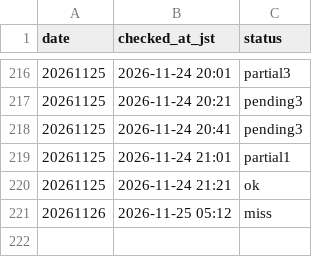
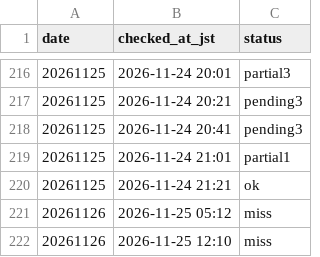
Before and after one commit to kosukemiyazaki/boatrace-lab, a CSV file: program/fetch_log.csv, drawn as a sheet; only a part is shown, gaps mark what is left out; the diff names each change by its address in the sheet, - before the commit and + after, or states it on an @@ line.

```diff
--- a/program/fetch_log.csv
+++ b/program/fetch_log.csv
+row 222: 20261126 | 2026-11-25 12:10 | miss
```
